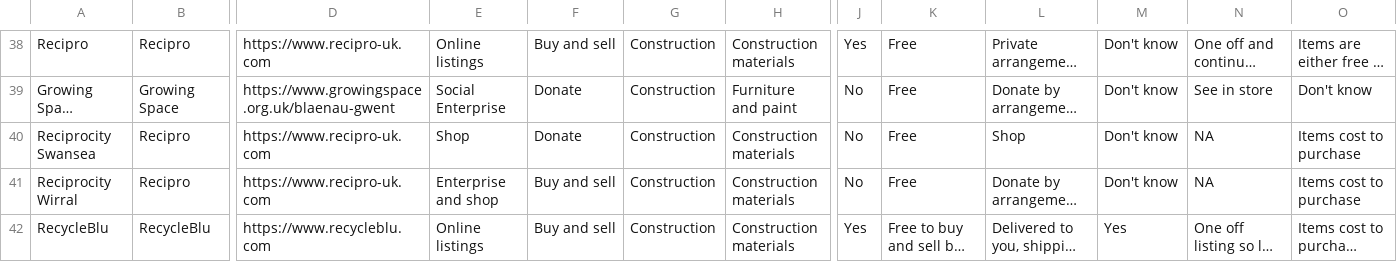
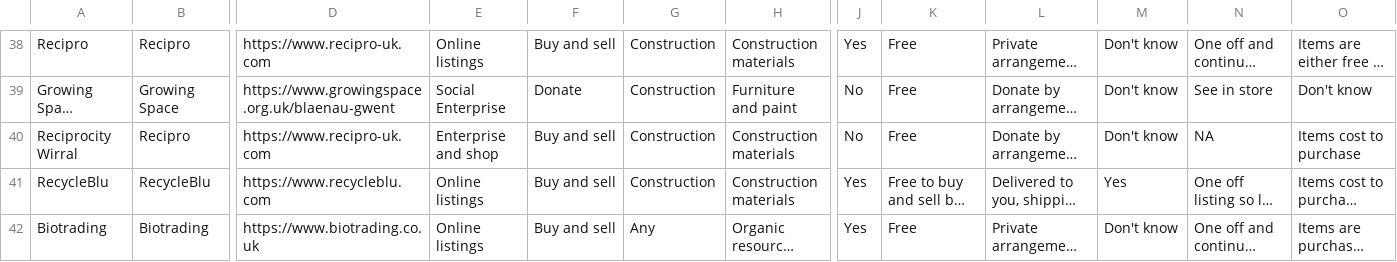
Before and after one commit to SW2893/sustainabilitytool-maps, a CSV file: src/mep/data.csv, drawn as a sheet; only a part is shown, gaps mark what is left out; the shorter side is filled out with more unchanged rows; long unchanged cells end in …; rows hold the shown columns only; the diff names each change by its address in the sheet, - before the commit and + after, or states it on an @@ line.

Commit message:
removed recipro swansea as couldn't find online

```diff
--- a/src/mep/data.csv
+++ b/src/mep/data.csv
-row 40: Reciprocity Swansea | Recipro | https://www.recipro-uk.com | Shop | Donate | Construction | Construction materials | No | Free | Shop | Don't know | NA | Items cost to purchase
```
